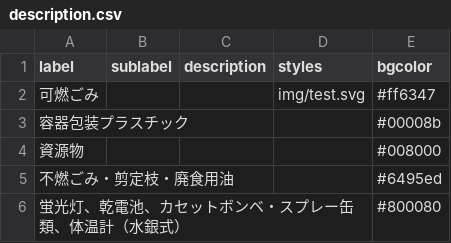
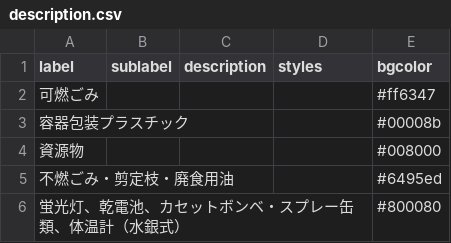
Before and after one commit to tararararara/5374, a CSV file: data/description.csv, drawn as a sheet.

Commit message:
Update description.csv

```diff
--- a/data/description.csv
+++ b/data/description.csv
@@ -1,3 +1,3 @@
 label,sublabel,description,styles,bgcolor
-可燃ごみ,,,img/test.svg,#ff6347
+可燃ごみ,,,,#ff6347
 容器包装プラスチック,,,,#00008b
```
